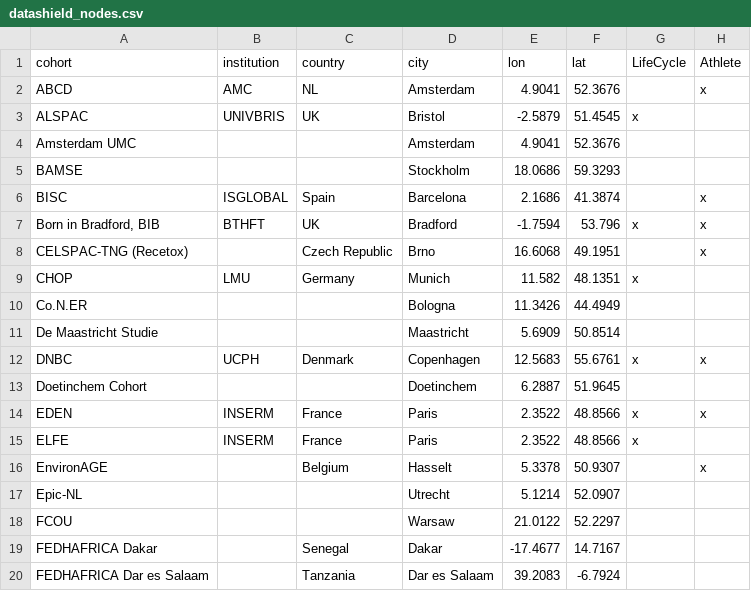
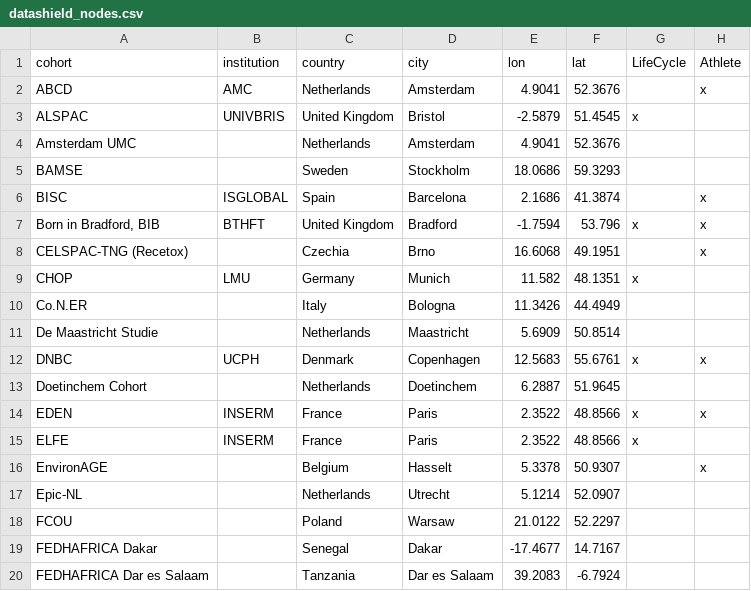
Before and after one commit to timcadman/presentations, a CSV file: data/datashield_nodes.csv, drawn as a sheet; only a part is shown; the diff covers the shown part only; the diff names each change by its address in the sheet, - before the commit and + after, or states it on an @@ line.

```diff
--- a/data/datashield_nodes.csv
+++ b/data/datashield_nodes.csv
-C2 (country): NL
+C2 (country): Netherlands
-C3 (country): UK
+C3 (country): United Kingdom
-C4 (country): (empty)
+C4 (country): Netherlands
-C5 (country): (empty)
+C5 (country): Sweden
-C7 (country): UK
+C7 (country): United Kingdom
-C8 (country): Czech Republic
+C8 (country): Czechia
-C10 (country): (empty)
+C10 (country): Italy
-C11 (country): (empty)
+C11 (country): Netherlands
-C13 (country): (empty)
+C13 (country): Netherlands
-C17 (country): (empty)
+C17 (country): Netherlands
-C18 (country): (empty)
+C18 (country): Poland
```
Also changed, not shown: 31 edited cells elsewhere in this file, 5 other files.
